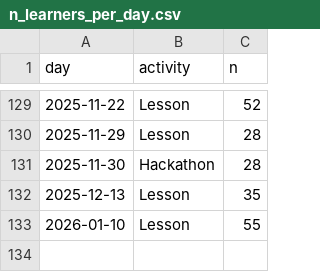
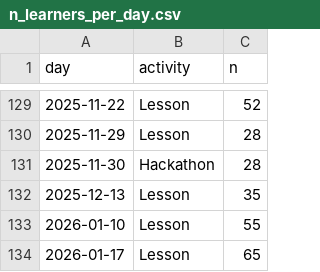
Before and after one commit to uppsala-makerspace/loerdagskurser, a CSV file: docs/data/statistiker_besoekare/n_learners_per_day.csv, drawn as a sheet; only a part is shown, gaps mark what is left out; the diff names each change by its address in the sheet, - before the commit and + after, or states it on an @@ line.

```diff
--- a/docs/data/statistiker_besoekare/n_learners_per_day.csv
+++ b/docs/data/statistiker_besoekare/n_learners_per_day.csv
+row 134: 2026-01-17 | Lesson | 65
```
Also changed, not shown: docs/data/statistiker_besoekare/n_learners_per_course_per_day.csv, 2 other files.
